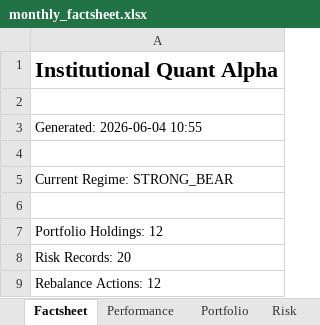
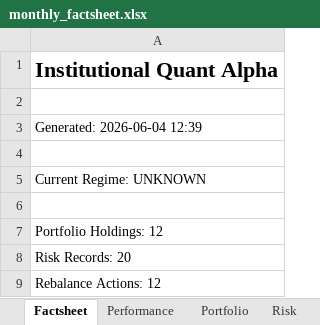
Before and after one commit to PavanSaiNekkala/institutional-quant-platform, an Excel workbook: data/monthly_factsheet.xlsx, sheet Factsheet, drawn as a sheet; values as stored, in another font and other column widths than the file's, no borders; the diff names each change by its address in the sheet, - before the commit and + after, or states it on an @@ line.

```diff
--- a/data/monthly_factsheet.xlsx (sheet Factsheet)
+++ b/data/monthly_factsheet.xlsx (sheet Factsheet)
-A3: Generated: 2026-06-04 10:55
+A3: Generated: 2026-06-04 12:39
-A5: Current Regime: STRONG_BEAR
+A5: Current Regime: UNKNOWN
```
Also changed, not shown: sheet Rebalance, sheet Portfolio, sheet StopLoss, 24 other files.
